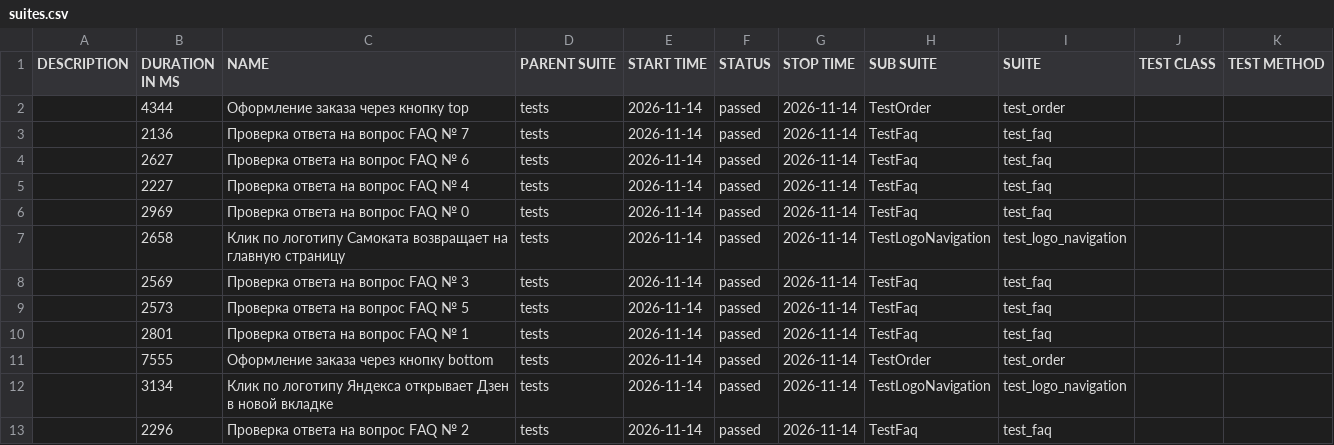
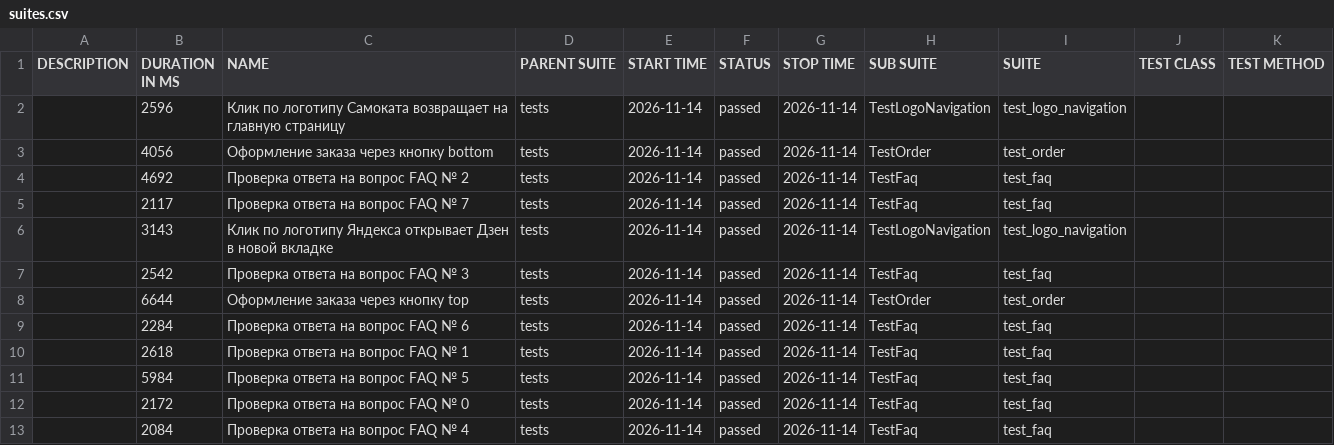
Before and after one commit to Nasek-A/Sprint_6, a CSV file: allure-report/data/suites.csv, drawn as a sheet.

```diff
--- a/allure-report/data/suites.csv
+++ b/allure-report/data/suites.csv
@@ -1,13 +1,13 @@
 "DESCRIPTION","DURATION IN MS","NAME","PARENT SUITE","START TIME","STATUS","STOP TIME","SUB SUITE","SUITE","TEST CLASS","TEST METHOD"
-"","4344","Оформление заказа через кнопку top","tests","2026-11-14","passed","2026-11-14","TestOrder","test_order","",""
-"","2136","Проверка ответа на вопрос FAQ № 7","tests","2026-11-14","passed","2026-11-14","TestFaq","test_faq","",""
-"","2627","Проверка ответа на вопрос FAQ № 6","tests","2026-11-14","passed","2026-11-14","TestFaq","test_faq","",""
-"","2227","Проверка ответа на вопрос FAQ № 4","tests","2026-11-14","passed","2026-11-14","TestFaq","test_faq","",""
-"","2969","Проверка ответа на вопрос FAQ № 0","tests","2026-11-14","passed","2026-11-14","TestFaq","test_faq","",""
-"","2658","Клик по логотипу Самоката возвращает на главную страницу","tests","2026-11-14","passed","2026-11-14","TestLogoNavigation","test_logo_navigation","",""
-"","2569","Проверка ответа на вопрос FAQ № 3","tests","2026-11-14","passed","2026-11-14","TestFaq","test_faq","",""
-"","2573","Проверка ответа на вопрос FAQ № 5","tests","2026-11-14","passed","2026-11-14","TestFaq","test_faq","",""
-"","2801","Проверка ответа на вопрос FAQ № 1","tests","2026-11-14","passed","2026-11-14","TestFaq","test_faq","",""
-"","7555","Оформление заказа через кнопку bottom","tests","2026-11-14","passed","2026-11-14","TestOrder","test_order","",""
-"","3134","Клик по логотипу Яндекса открывает Дзен в новой вкладке","tests","2026-11-14","passed","2026-11-14","TestLogoNavigation","test_logo_navigation","",""
-"","2296","Проверка ответа на вопрос FAQ № 2","tests","2026-11-14","passed","2026-11-14","TestFaq","test_faq","",""
+"","2596","Клик по логотипу Самоката возвращает на главную страницу","tests","2026-11-14","passed","2026-11-14","TestLogoNavigation","test_logo_navigation","",""
+"","4056","Оформление заказа через кнопку bottom","tests","2026-11-14","passed","2026-11-14","TestOrder","test_order","",""
+"","4692","Проверка ответа на вопрос FAQ № 2","tests","2026-11-14","passed","2026-11-14","TestFaq","test_faq","",""
+"","2117","Проверка ответа на вопрос FAQ № 7","tests","2026-11-14","passed","2026-11-14","TestFaq","test_faq","",""
+"","3143","Клик по логотипу Яндекса открывает Дзен в новой вкладке","tests","2026-11-14","passed","2026-11-14","TestLogoNavigation","test_logo_navigation","",""
+"","2542","Проверка ответа на вопрос FAQ № 3","tests","2026-11-14","passed","2026-11-14","TestFaq","test_faq","",""
+"","6644","Оформление заказа через кнопку top","tests","2026-11-14","passed","2026-11-14","TestOrder","test_order","",""
+"","2284","Проверка ответа на вопрос FAQ № 6","tests","2026-11-14","passed","2026-11-14","TestFaq","test_faq","",""
+"","2618","Проверка ответа на вопрос FAQ № 1","tests","2026-11-14","passed","2026-11-14","TestFaq","test_faq","",""
+"","5984","Проверка ответа на вопрос FAQ № 5","tests","2026-11-14","passed","2026-11-14","TestFaq","test_faq","",""
+"","2172","Проверка ответа на вопрос FAQ № 0","tests","2026-11-14","passed","2026-11-14","TestFaq","test_faq","",""
+"","2084","Проверка ответа на вопрос FAQ № 4","tests","2026-11-14","passed","2026-11-14","TestFaq","test_faq","",""
```
Also changed, not shown: allure-report/data/behaviors.csv, 46 other files.
